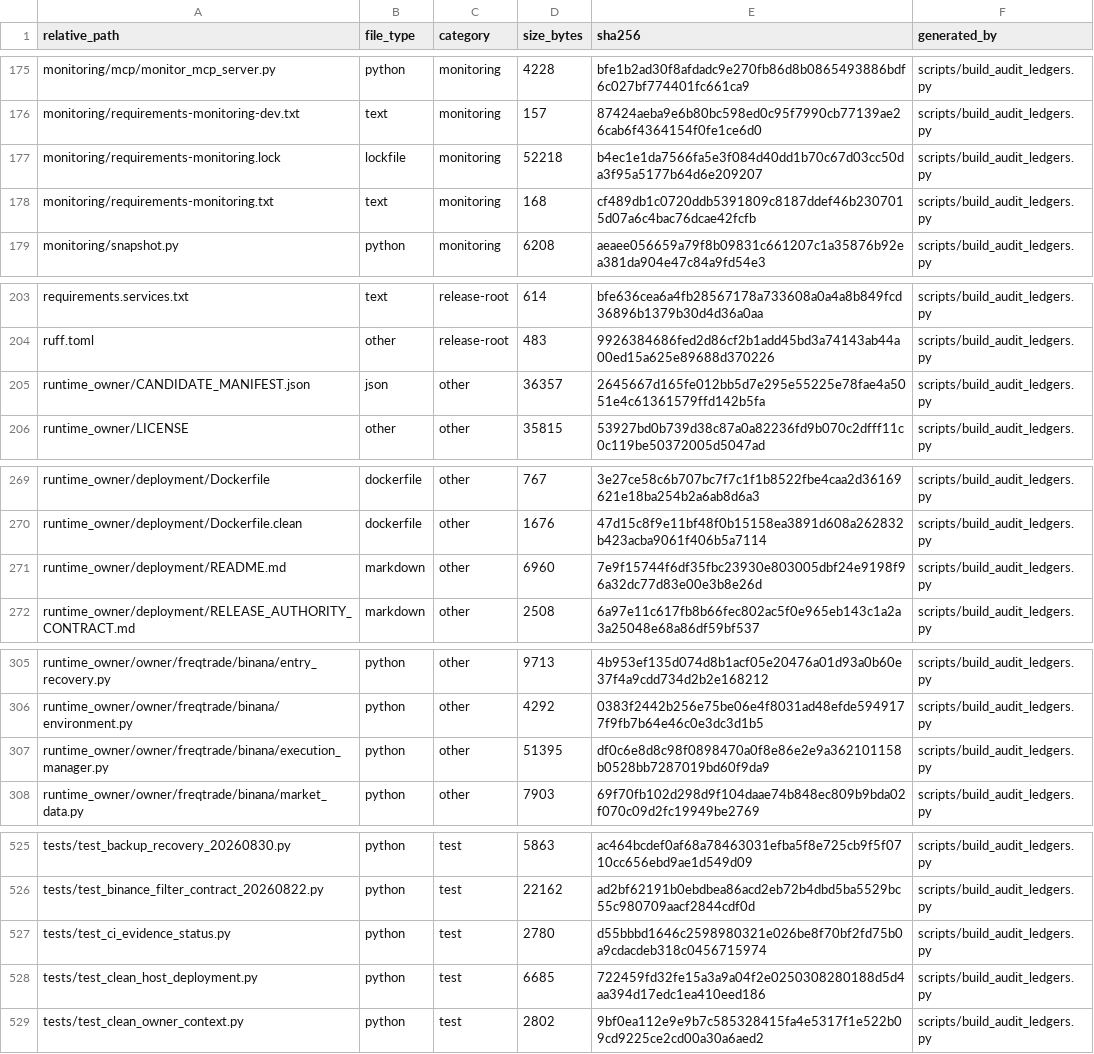
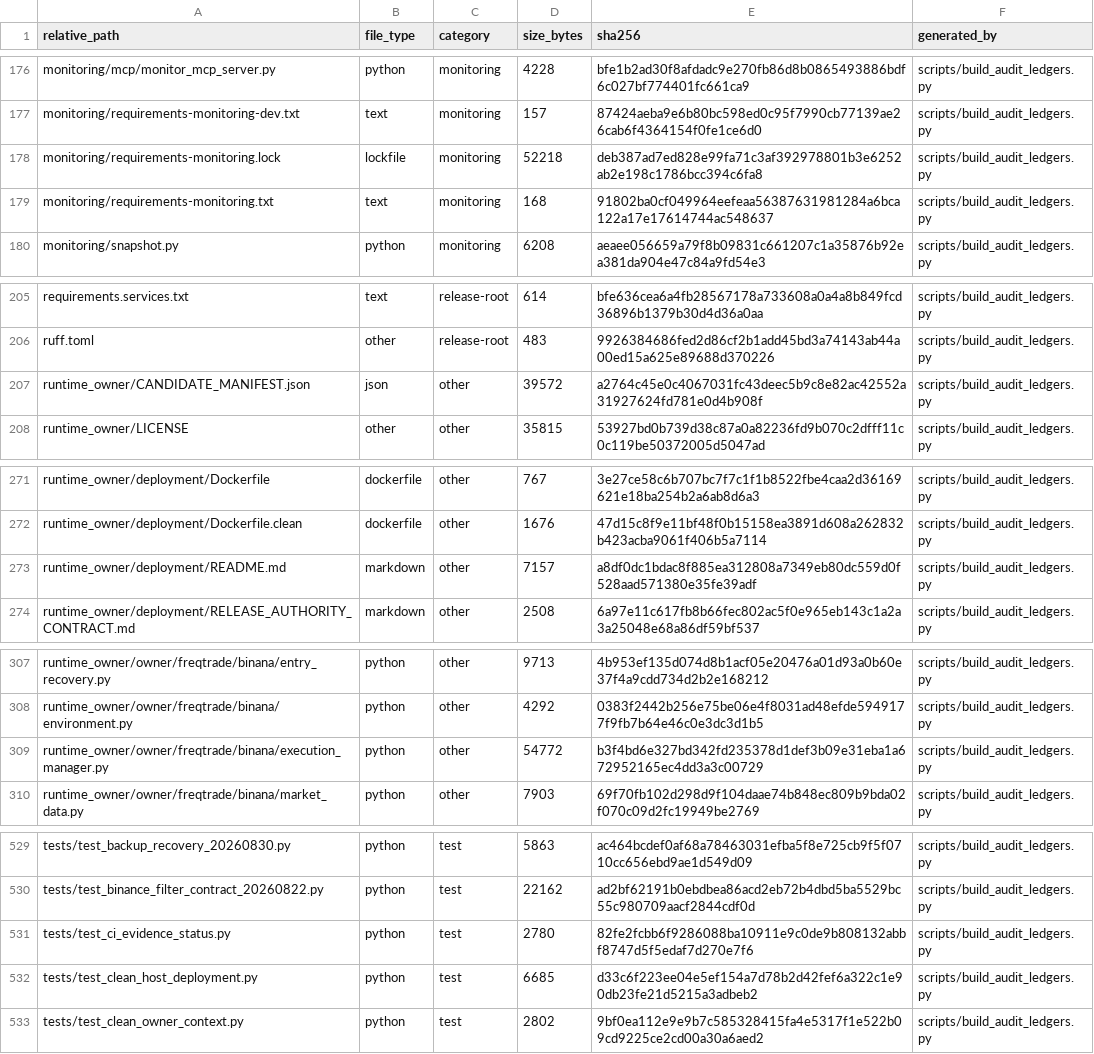
Before and after one commit to asad13-Binana/Binana-Binance-Spot-Trading-Sharia-Compliance-BOT-TestNet, a CSV file: docs/audit/FILE_REVIEW_LEDGER.csv, drawn as a sheet; only a part is shown, gaps mark what is left out; the diff covers the shown part only.

```diff
--- a/docs/audit/FILE_REVIEW_LEDGER.csv
+++ b/docs/audit/FILE_REVIEW_LEDGER.csv
@@ -176,4 +177,4 @@ monitoring/mcp/monitor_mcp_server.py,python,monitoring,4228,bfe1b2ad30f8afdadc9e
 monitoring/requirements-monitoring-dev.txt,text,monitoring,157,87424aeba9e6b80bc598ed0c95f7990cb77139ae26cab6f4364154f0fe1ce6d0,scripts/build_audit_ledgers.py
-monitoring/requirements-monitoring.lock,lockfile,monitoring,52218,b4ec1e1da7566fa5e3f084d40dd1b70c67d03cc50da3f95a5177b64d6e209207,scripts/build_audit_ledgers.py
-monitoring/requirements-monitoring.txt,text,monitoring,168,cf489db1c0720ddb5391809c8187ddef46b2307015d07a6c4bac76dcae42fcfb,scripts/build_audit_ledgers.py
+monitoring/requirements-monitoring.lock,lockfile,monitoring,52218,deb387ad7ed828e99fa71c3af392978801b3e6252ab2e198c1786bcc394c6fa8,scripts/build_audit_ledgers.py
+monitoring/requirements-monitoring.txt,text,monitoring,168,91802ba0cf049964eefeaa56387631981284a6bca122a17e17614744ac548637,scripts/build_audit_ledgers.py
 monitoring/snapshot.py,python,monitoring,6208,aeaee056659a79f8b09831c661207c1a35876b92ea381da904e47c84a9fd54e3,scripts/build_audit_ledgers.py
@@ -204,3 +206,3 @@ requirements.services.txt,text,release-root,614,bfe636cea6a4fb28567178a733608a0a
 ruff.toml,other,release-root,483,9926384686fed2d86cf2b1add45bd3a74143ab44a00ed15a625e89688d370226,scripts/build_audit_ledgers.py
-runtime_owner/CANDIDATE_MANIFEST.json,json,other,36357,2645667d165fe012bb5d7e295e55225e78fae4a5051e4c61361579ffd142b5fa,scripts/build_audit_ledgers.py
+runtime_owner/CANDIDATE_MANIFEST.json,json,other,39572,a2764c45e0c4067031fc43deec5b9c8e82ac42552a31927624fd781e0d4b908f,scripts/build_audit_ledgers.py
 runtime_owner/LICENSE,other,other,35815,53927bd0b739d38c87a0a82236fd9b070c2dfff11c0c119be50372005d5047ad,scripts/build_audit_ledgers.py
@@ -270,3 +272,3 @@ runtime_owner/deployment/Dockerfile,dockerfile,other,767,3e27ce58c6b707bc7f7c1f1
 runtime_owner/deployment/Dockerfile.clean,dockerfile,other,1676,47d15c8f9e11bf48f0b15158ea3891d608a262832b423acba9061f406b5a7114,scripts/build_audit_ledgers.py
-runtime_owner/deployment/README.md,markdown,other,6960,7e9f15744f6df35fbc23930e803005dbf24e9198f96a32dc77d83e00e3b8e26d,scripts/build_audit_ledgers.py
+runtime_owner/deployment/README.md,markdown,other,7157,a8df0dc1bdac8f885ea312808a7349eb80dc559d0f528aad571380e35fe39adf,scripts/build_audit_ledgers.py
 runtime_owner/deployment/RELEASE_AUTHORITY_CONTRACT.md,markdown,other,2508,6a97e11c617fb8b66fec802ac5f0e965eb143c1a2a3a25048e68a86df59bf537,scripts/build_audit_ledgers.py
@@ -306,3 +308,3 @@ runtime_owner/owner/freqtrade/binana/entry_recovery.py,python,other,9713,4b953ef
 runtime_owner/owner/freqtrade/binana/environment.py,python,other,4292,0383f2442b256e75be06e4f8031ad48efde5949177f9fb7b64e46c0e3dc3d1b5,scripts/build_audit_ledgers.py
-runtime_owner/owner/freqtrade/binana/execution_manager.py,python,other,51395,df0c6e8d8c98f0898470a0f8e86e2e9a362101158b0528bb7287019bd60f9da9,scripts/build_audit_ledgers.py
+runtime_owner/owner/freqtrade/binana/execution_manager.py,python,other,54772,b3f4bd6e327bd342fd235378d1def3b09e31eba1a672952165ec4dd3a3c00729,scripts/build_audit_ledgers.py
 runtime_owner/owner/freqtrade/binana/market_data.py,python,other,7903,69f70fb102d298d9f104daae74b848ec809b9bda02f070c09d2fc19949be2769,scripts/build_audit_ledgers.py
@@ -526,4 +530,4 @@ tests/test_backup_recovery_20260830.py,python,test,5863,ac464bcdef0af68a78463031
 tests/test_binance_filter_contract_20260822.py,python,test,22162,ad2bf62191b0ebdbea86acd2eb72b4dbd5ba5529bc55c980709aacf2844cdf0d,scripts/build_audit_ledgers.py
-tests/test_ci_evidence_status.py,python,test,2780,d55bbbd1646c2598980321e026be8f70bf2fd75b0a9cdacdeb318c0456715974,scripts/build_audit_ledgers.py
-tests/test_clean_host_deployment.py,python,test,6685,722459fd32fe15a3a9a04f2e0250308280188d5d4aa394d17edc1ea410eed186,scripts/build_audit_ledgers.py
+tests/test_ci_evidence_status.py,python,test,2780,82fe2fcbb6f9286088ba10911e9c0de9b808132abbf8747d5f5edaf7d270e7f6,scripts/build_audit_ledgers.py
+tests/test_clean_host_deployment.py,python,test,6685,d33c6f223ee04e5ef154a7d78b2d42fef6a322c1e90db23fe21d5215a3adbeb2,scripts/build_audit_ledgers.py
 tests/test_clean_owner_context.py,python,test,2802,9bf0ea112e9e9b7c585328415fa4e5317f1e522b09cd9225ce2cd00a30a6aed2,scripts/build_audit_ledgers.py
```
Also changed, not shown: 5 added rows and 26 edited cells elsewhere in this file, 31 other files.
